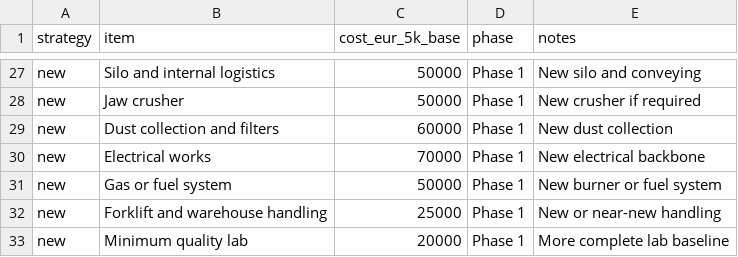
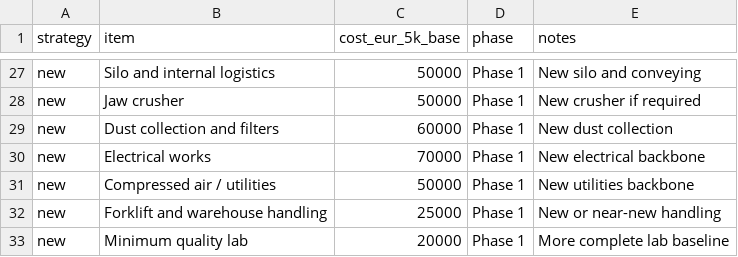
Before and after one commit to klaryoflowai/Renovit, a CSV file: data/finance/simulation/equipment-strategy-costs.csv, drawn as a sheet; only a part is shown, gaps mark what is left out; the diff covers the shown part only.

```diff
--- a/data/finance/simulation/equipment-strategy-costs.csv
+++ b/data/finance/simulation/equipment-strategy-costs.csv
@@ -30,3 +30,3 @@ new,Dust collection and filters,60000,Phase 1,New dust collection
 new,Electrical works,70000,Phase 1,New electrical backbone
-new,Gas or fuel system,50000,Phase 1,New burner or fuel system
+new,Compressed air / utilities,50000,Phase 1,New utilities backbone
 new,Forklift and warehouse handling,25000,Phase 1,New or near-new handling
```
Also changed, not shown: 16 edited cells elsewhere in this file, data/finance/operating-costs.csv, data/finance/simulation/assumptions.csv, 36 other files.
